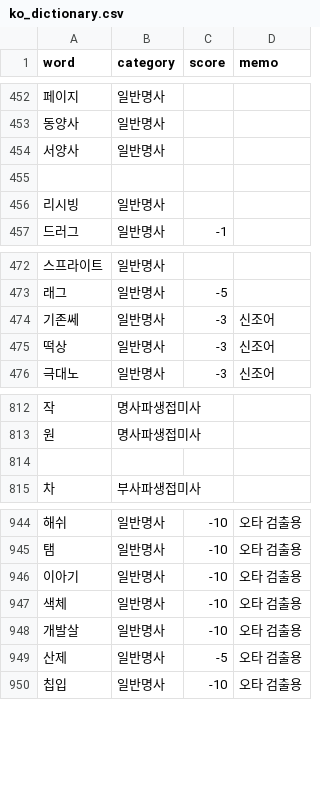
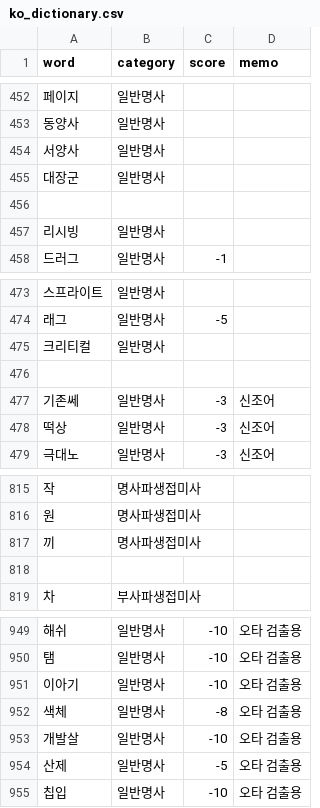
Before and after one commit to Ink-14/KKORI, a CSV file: backend/src/tokenizations/ko_dictionary.csv, drawn as a sheet; only a part is shown, gaps mark what is left out; addresses are those after the commit; the diff covers the shown part only; the diff names each change by its address in the sheet, - before the commit and + after, or states it on an @@ line.

```diff
--- a/backend/src/tokenizations/ko_dictionary.csv
+++ b/backend/src/tokenizations/ko_dictionary.csv
+row 455: 대장군 | 일반명사
+row 475: 크리티컬 | 일반명사
+row 476: (empty)
+row 817: 끼 | 명사파생접미사
-C952 (score): -10
+C952 (score): -8
```
Also changed, not shown: 10 added rows and 1 removed row elsewhere in this file, backend/src/tokenizations/ko_preanalyzed.csv, 10 other files.
